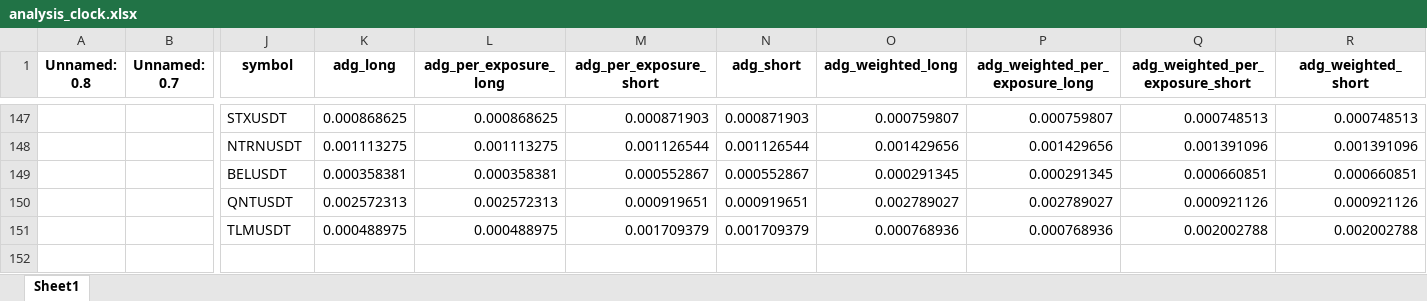
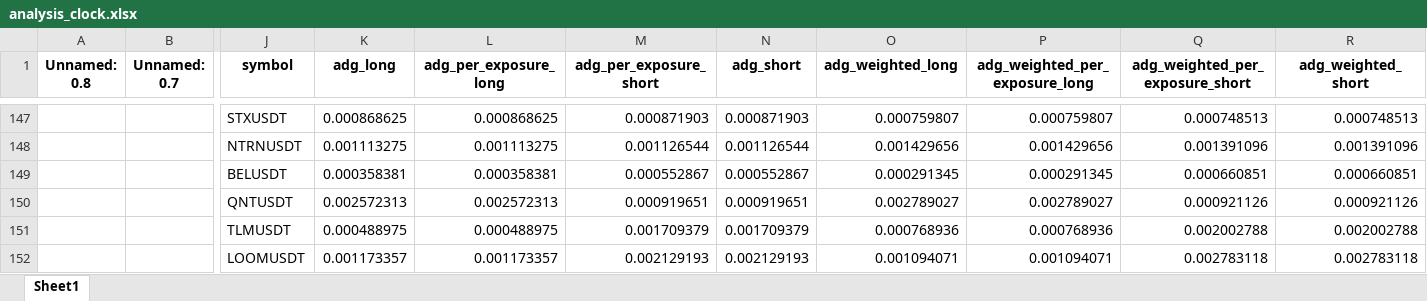
Before and after one commit to protoad56/passivbot_configs, an Excel workbook: optimized/logs/analysis_clock.xlsx, sheet Sheet1, drawn as a sheet; only a part is shown, gaps mark what is left out; values as stored, in another font and other column widths than the file's, no borders; rows hold the shown columns only; the diff names each change by its address in the sheet, - before the commit and + after, or states it on an @@ line.

```diff
--- a/optimized/logs/analysis_clock.xlsx (sheet Sheet1)
+++ b/optimized/logs/analysis_clock.xlsx (sheet Sheet1)
+row 152:  |  | LOOMUSDT | 0.001173357 | 0.001173357 | 0.002129193 | 0.002129193 | 0.001094071 | 0.001094071 | 0.002783118 | 0.002783118
```
Also changed, not shown: 2 other files.
